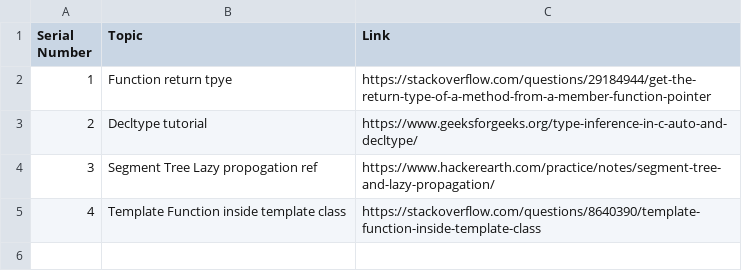
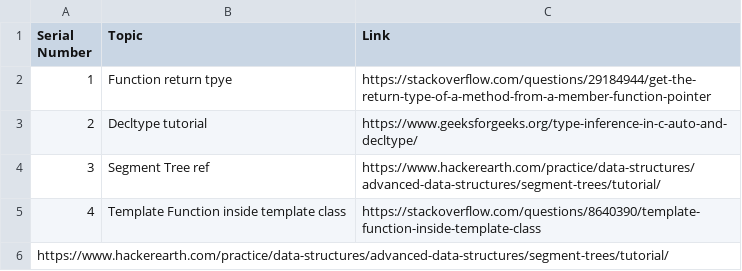
Before and after one commit to tanishqvyas/generic_segment_tree, a CSV file: references.csv, drawn as a sheet.

```diff
--- a/references.csv
+++ b/references.csv
@@ -3,3 +3,4 @@ Serial Number, Topic, Link
 2, Decltype tutorial , https://www.geeksforgeeks.org/type-inference-in-c-auto-and-decltype/
-3, Segment Tree Lazy propogation ref ,https://www.hackerearth.com/practice/notes/segment-tree-and-lazy-propagation/
+3, Segment Tree ref ,https://www.hackerearth.com/practice/data-structures/advanced-data-structures/segment-trees/tutorial/
 4, Template Function inside template class , https://stackoverflow.com/questions/8640390/template-function-inside-template-class
+https://www.hackerearth.com/practice/data-structures/advanced-data-structures/segment-trees/tutorial/
```
Also changed, not shown: 5 other files.
